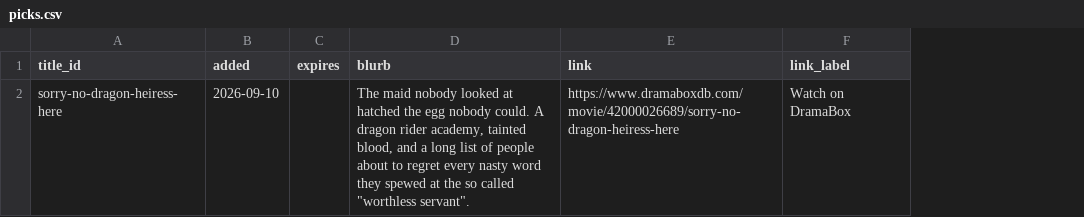
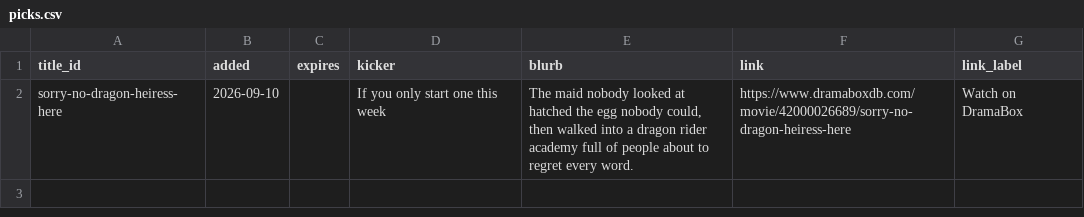
Before and after one commit to Cyanjb/dramaeverafter, a CSV file: data/picks.csv, drawn as a sheet; addresses are those after the commit; the diff names each change by its address in the sheet, - before the commit and + after, or states it on an @@ line.

```diff
--- a/data/picks.csv
+++ b/data/picks.csv
+column D (kicker), row 2: If you only start one this week
-E2 (blurb): …egg nobody could. A dragon rider academy, tainted blood, and a long list of people about to regret every nasty word they spewed at the so called "worthless servant".
+E2 (blurb): …egg nobody could, then walked into a dragon rider academy full of people about to regret every word.
```
Also changed, not shown: 5 other files.
